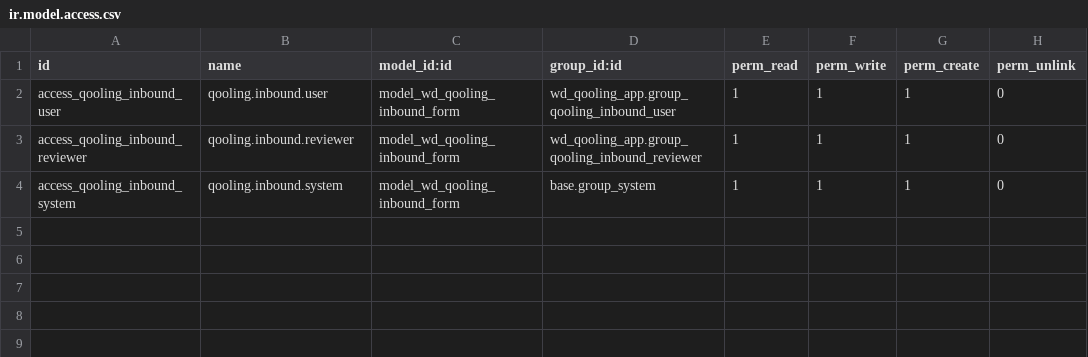
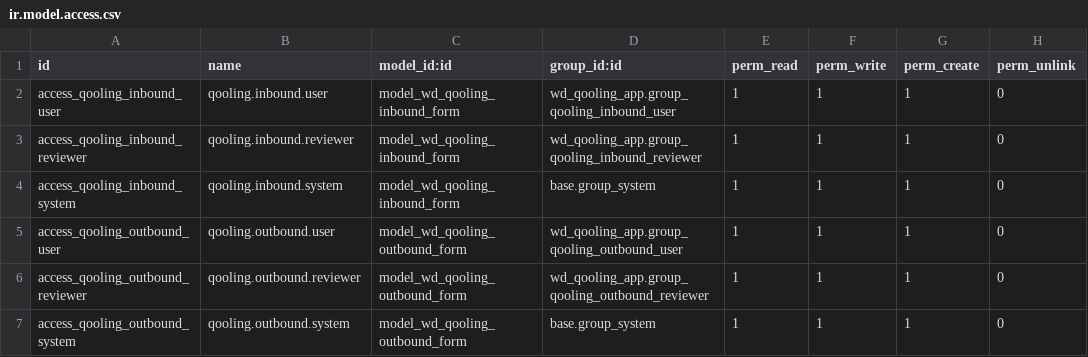
Before and after one commit to rambolee200311/odoo18_qooling_app, a CSV file: mymodules/wd_qooling_app/security/ir.model.access.csv, drawn as a sheet.

```diff
--- a/mymodules/wd_qooling_app/security/ir.model.access.csv
+++ b/mymodules/wd_qooling_app/security/ir.model.access.csv
@@ -4 +4,4 @@ access_qooling_inbound_reviewer,qooling.inbound.reviewer,model_wd_qooling_inboun
 access_qooling_inbound_system,qooling.inbound.system,model_wd_qooling_inbound_form,base.group_system,1,1,1,0
+access_qooling_outbound_user,qooling.outbound.user,model_wd_qooling_outbound_form,wd_qooling_app.group_qooling_outbound_user,1,1,1,0
+access_qooling_outbound_reviewer,qooling.outbound.reviewer,model_wd_qooling_outbound_form,wd_qooling_app.group_qooling_outbound_reviewer,1,1,1,0
+access_qooling_outbound_system,qooling.outbound.system,model_wd_qooling_outbound_form,base.group_system,1,1,1,0
```
Also changed, not shown: 11 other files.
